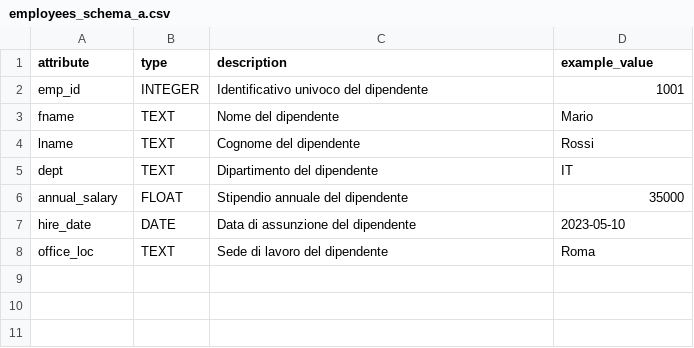
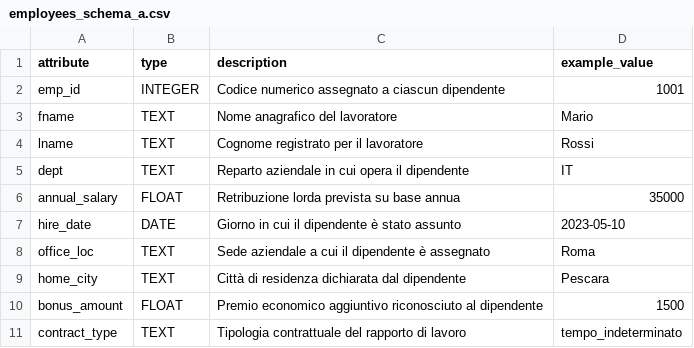
Before and after one commit to Ivan-Natale/Tirocinio-Schema-Matching, a CSV file: employees_schema_a.csv, drawn as a sheet.

```diff
--- a/employees_schema_a.csv
+++ b/employees_schema_a.csv
@@ -1,8 +1,11 @@
 attribute,type,description,example_value
-emp_id,INTEGER,Identificativo univoco del dipendente,1001
-fname,TEXT,Nome del dipendente,Mario
-lname,TEXT,Cognome del dipendente,Rossi
-dept,TEXT,Dipartimento del dipendente,IT
-annual_salary,FLOAT,Stipendio annuale del dipendente,35000
-hire_date,DATE,Data di assunzione del dipendente,2023-05-10
-office_loc,TEXT,Sede di lavoro del dipendente,Roma
+emp_id,INTEGER,Codice numerico assegnato a ciascun dipendente,1001
+fname,TEXT,Nome anagrafico del lavoratore,Mario
+lname,TEXT,Cognome registrato per il lavoratore,Rossi
+dept,TEXT,Reparto aziendale in cui opera il dipendente,IT
+annual_salary,FLOAT,Retribuzione lorda prevista su base annua,35000
+hire_date,DATE,Giorno in cui il dipendente è stato assunto,2023-05-10
+office_loc,TEXT,Sede aziendale a cui il dipendente è assegnato,Roma
+home_city,TEXT,Città di residenza dichiarata dal dipendente,Pescara
+bonus_amount,FLOAT,Premio economico aggiuntivo riconosciuto al dipendente,1500
+contract_type,TEXT,Tipologia contrattuale del rapporto di lavoro,tempo_indeterminato
```
Also changed, not shown: employees_schema_b.csv, schema_a.csv, 6 other files.
